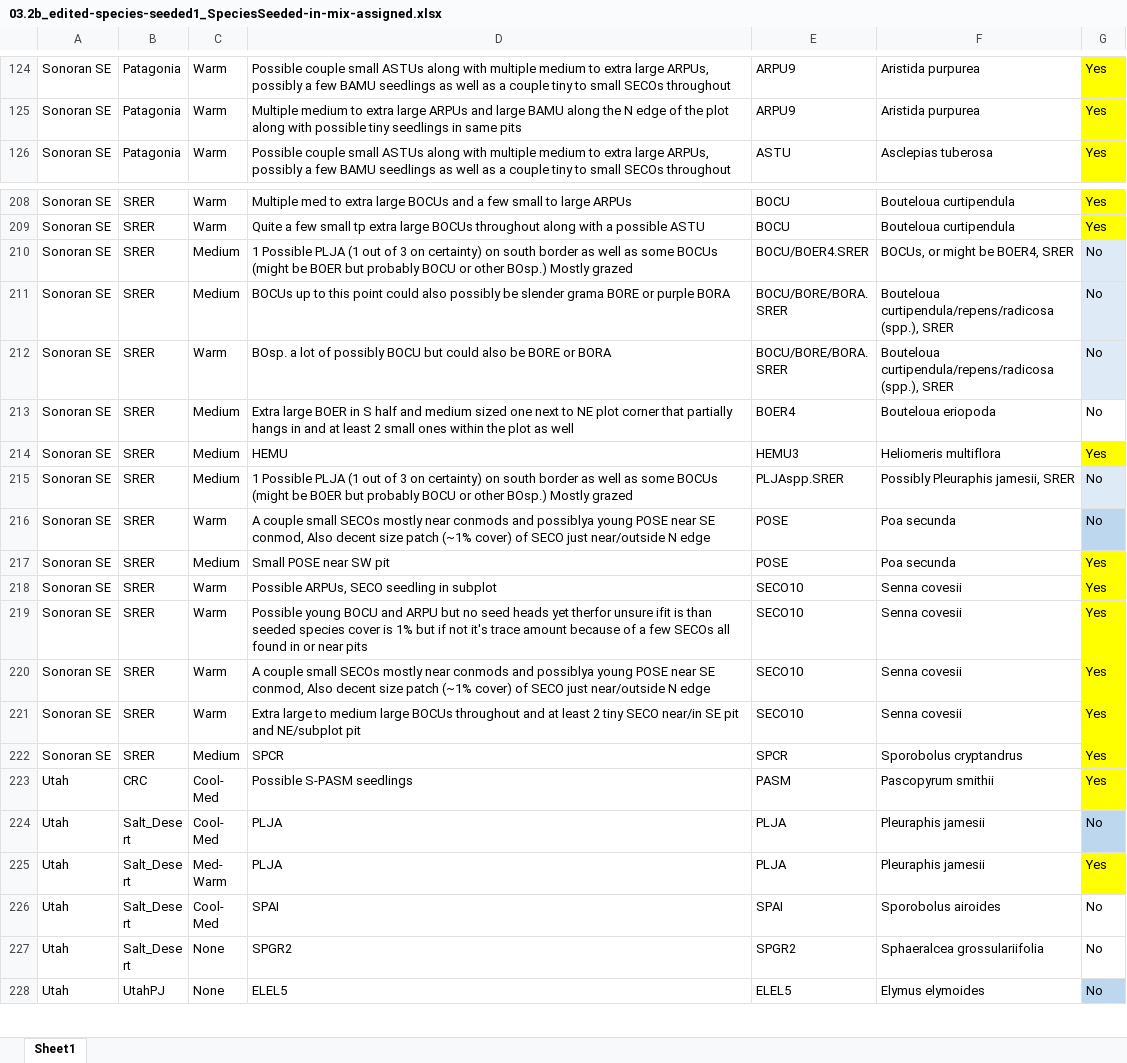
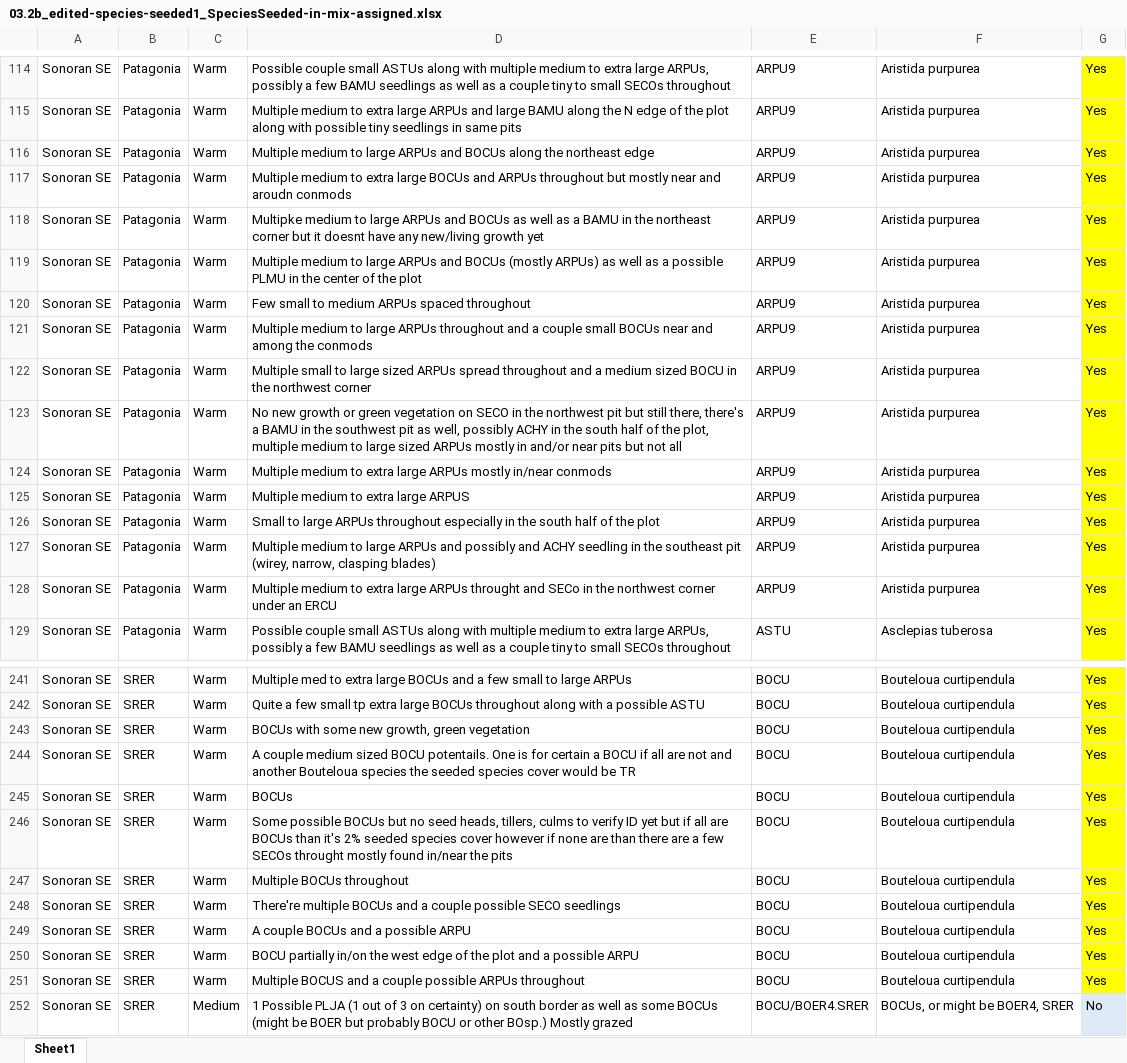
Before and after one commit to lossanna/RestoreNet, an Excel workbook: data/data-wrangling-intermediate/03.2b_edited-species-seeded1_SpeciesSeeded-in-mix-assigned.xlsx, sheet Sheet1, drawn as a sheet; only a part is shown, gaps mark what is left out; the shorter side is filled out with more unchanged rows; values as stored, in another font and other column widths than the file's, no borders; charts and pictures not drawn; the diff covers the shown part only; the diff names each change by its address in the sheet, - before the commit and + after, or states it on an @@ line.

```diff
--- a/data/data-wrangling-intermediate/03.2b_edited-species-seeded1_SpeciesSeeded-in-mix-assigned.xlsx (sheet Sheet1)
+++ b/data/data-wrangling-intermediate/03.2b_edited-species-seeded1_SpeciesSeeded-in-mix-assigned.xlsx (sheet Sheet1)
+row 116: Sonoran SE | Patagonia | Warm | Multiple medium to large ARPUs and BOCUs along the northeast edge | ARPU9 | Aristida purpurea | Yes
+row 117: Sonoran SE | Patagonia | Warm | Multiple medium to extra large BOCUs and ARPUs throughout but mostly near and aroudn conmods | ARPU9 | Aristida purpurea | Yes
+row 118: Sonoran SE | Patagonia | Warm | Multipke medium to large ARPUs and BOCUs as well as a BAMU in the northeast corner but it doesnt have any new/living growth yet | ARPU9 | Aristida purpurea | Yes
+row 119: Sonoran SE | Patagonia | Warm | Multiple medium to large ARPUs and BOCUs (mostly ARPUs) as well as a possible PLMU in the center of the plot | ARPU9 | Aristida purpurea | Yes
+row 120: Sonoran SE | Patagonia | Warm | Few small to medium ARPUs spaced throughout | ARPU9 | Aristida purpurea | Yes
+row 121: Sonoran SE | Patagonia | Warm | Multiple medium to large ARPUs throughout and a couple small BOCUs near and among the conmods | ARPU9 | Aristida purpurea | Yes
+row 122: Sonoran SE | Patagonia | Warm | Multiple small to large sized ARPUs spread throughout and a medium sized BOCU in the northwest corner | ARPU9 | Aristida purpurea | Yes
+row 123: Sonoran SE | Patagonia | Warm | No new growth or green vegetation on SECO in the northwest pit but still there, there's a BAMU in the southwest pit as well, possibly ACHY in the south half of the plot, multiple medium to large sized ARPUs mostly in and/or near pits but not all | ARPU9 | Aristida purpurea | Yes
+row 124: Sonoran SE | Patagonia | Warm | Multiple medium to extra large ARPUs mostly in/near conmods | ARPU9 | Aristida purpurea | Yes
+row 125: Sonoran SE | Patagonia | Warm | Multiple medium to extra large ARPUS | ARPU9 | Aristida purpurea | Yes
+row 126: Sonoran SE | Patagonia | Warm | Small to large ARPUs throughout especially in the south half of the plot | ARPU9 | Aristida purpurea | Yes
+row 127: Sonoran SE | Patagonia | Warm | Multiple medium to large ARPUs and possibly and ACHY seedling in the southeast pit (wirey, narrow, clasping blades) | ARPU9 | Aristida purpurea | Yes
+row 128: Sonoran SE | Patagonia | Warm | Multiple medium to extra large ARPUs throught and SECo in the northwest corner under an ERCU | ARPU9 | Aristida purpurea | Yes
+row 243: Sonoran SE | SRER | Warm | BOCUs with some new growth, green vegetation | BOCU | Bouteloua curtipendula | Yes
+row 244: Sonoran SE | SRER | Warm | A couple medium sized BOCU potentails. One is for certain a BOCU if all are not and another Bouteloua species the seeded species cover would be TR | BOCU | Bouteloua curtipendula | Yes
+row 245: Sonoran SE | SRER | Warm | BOCUs | BOCU | Bouteloua curtipendula | Yes
+row 246: Sonoran SE | SRER | Warm | Some possible BOCUs but no seed heads, tillers, culms to verify ID yet but if all are BOCUs than it's 2% seeded species cover however if none are than there are a few SECOs throught mostly found in/near the pits | BOCU | Bouteloua curtipendula | Yes
+row 247: Sonoran SE | SRER | Warm | Multiple BOCUs throughout | BOCU | Bouteloua curtipendula | Yes
+row 248: Sonoran SE | SRER | Warm | There're multiple BOCUs and a couple possible SECO seedlings | BOCU | Bouteloua curtipendula | Yes
+row 249: Sonoran SE | SRER | Warm | A couple BOCUs and a possible ARPU | BOCU | Bouteloua curtipendula | Yes
+row 250: Sonoran SE | SRER | Warm | BOCU partially in/on the west edge of the plot and a possible ARPU | BOCU | Bouteloua curtipendula | Yes
+row 251: Sonoran SE | SRER | Warm | Multiple BOCUS and a couple possible ARPUs throughout | BOCU | Bouteloua curtipendula | Yes
```
Also changed, not shown: 45 added rows, 15 removed rows, 5 edited cells and cell formats elsewhere in this sheet, charts or pictures, 3 other files.
